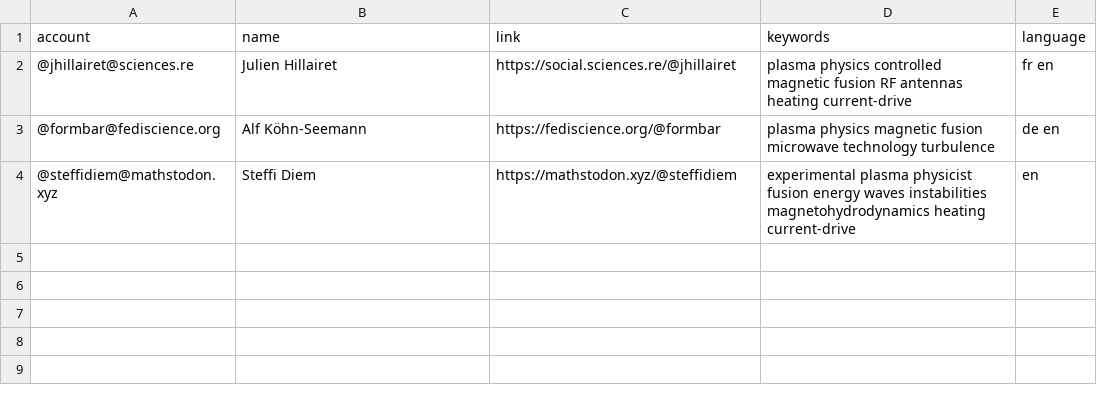
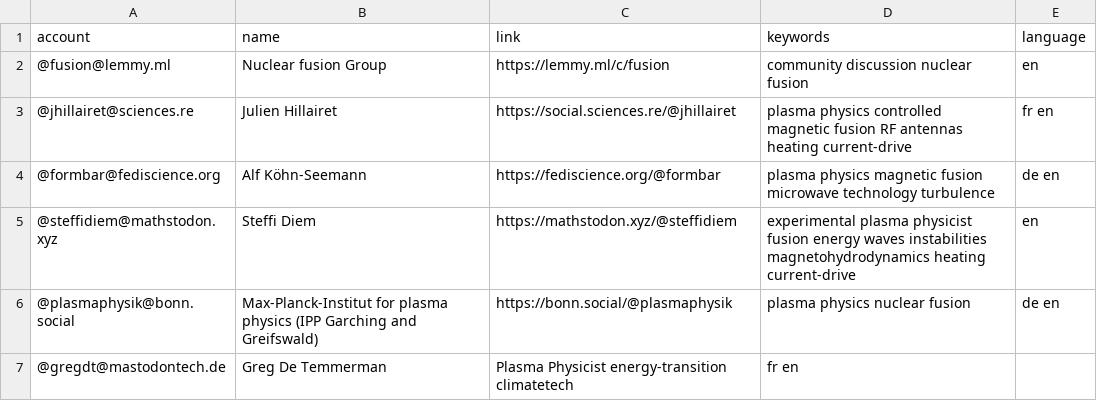
Before and after one commit to jhillairet/Mastodon-Nuclear-Fusion, a CSV file: resources/users.csv, drawn as a sheet; the diff names each change by its address in the sheet, - before the commit and + after, or states it on an @@ line.

Commit message:
Added IPP, @gregdt and @fusion group

```diff
--- a/resources/users.csv
+++ b/resources/users.csv
+row 2: @fusion@lemmy.ml | Nuclear fusion Group | https://lemmy.ml/c/fusion | community discussion nuclear fusion | en
+row 6: @plasmaphysik@bonn.social | Max-Planck-Institut for plasma physics (IPP Garching and Greifswald) | https://bonn.social/@plasmaphysik | plasma physics nuclear fusion | de en
+row 7: @gregdt@mastodontech.de | Greg De Temmerman | Plasma Physicist energy-transition climatetech | fr en
```
